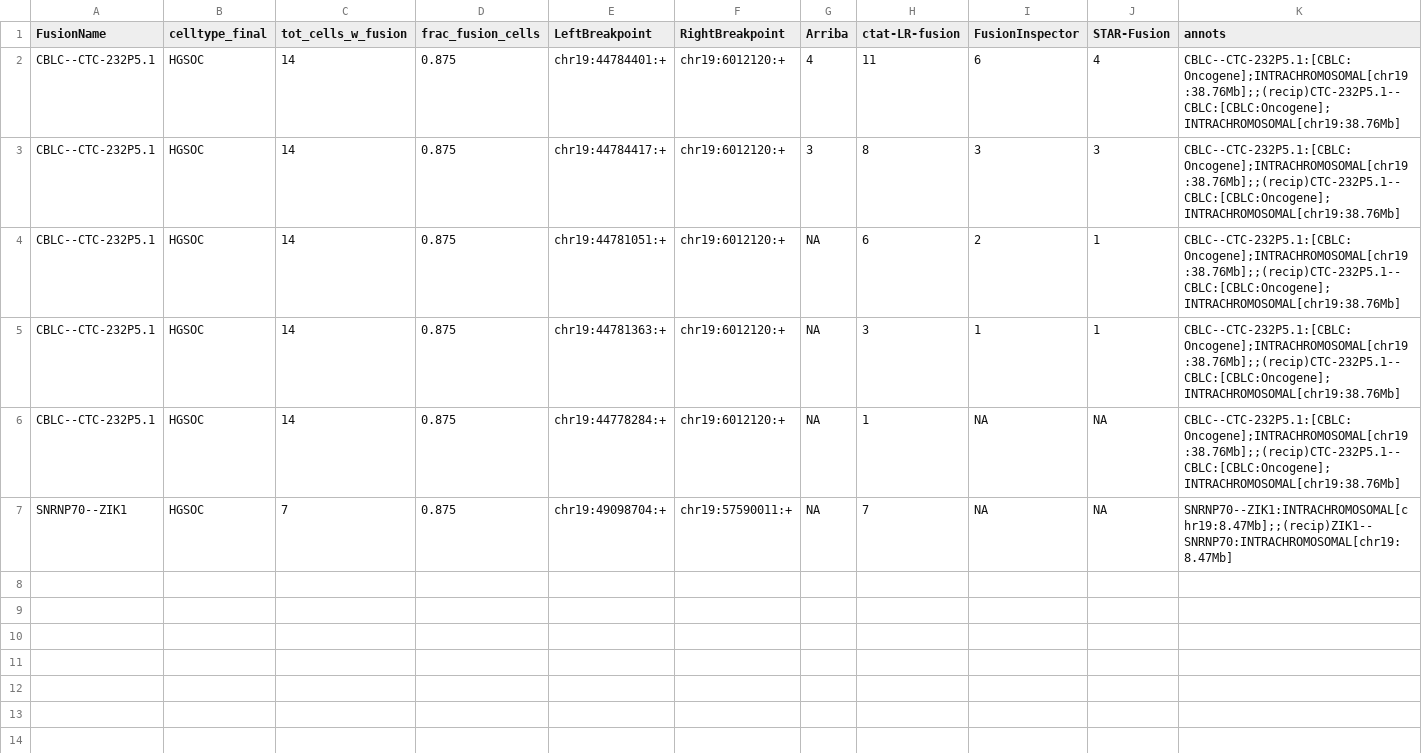
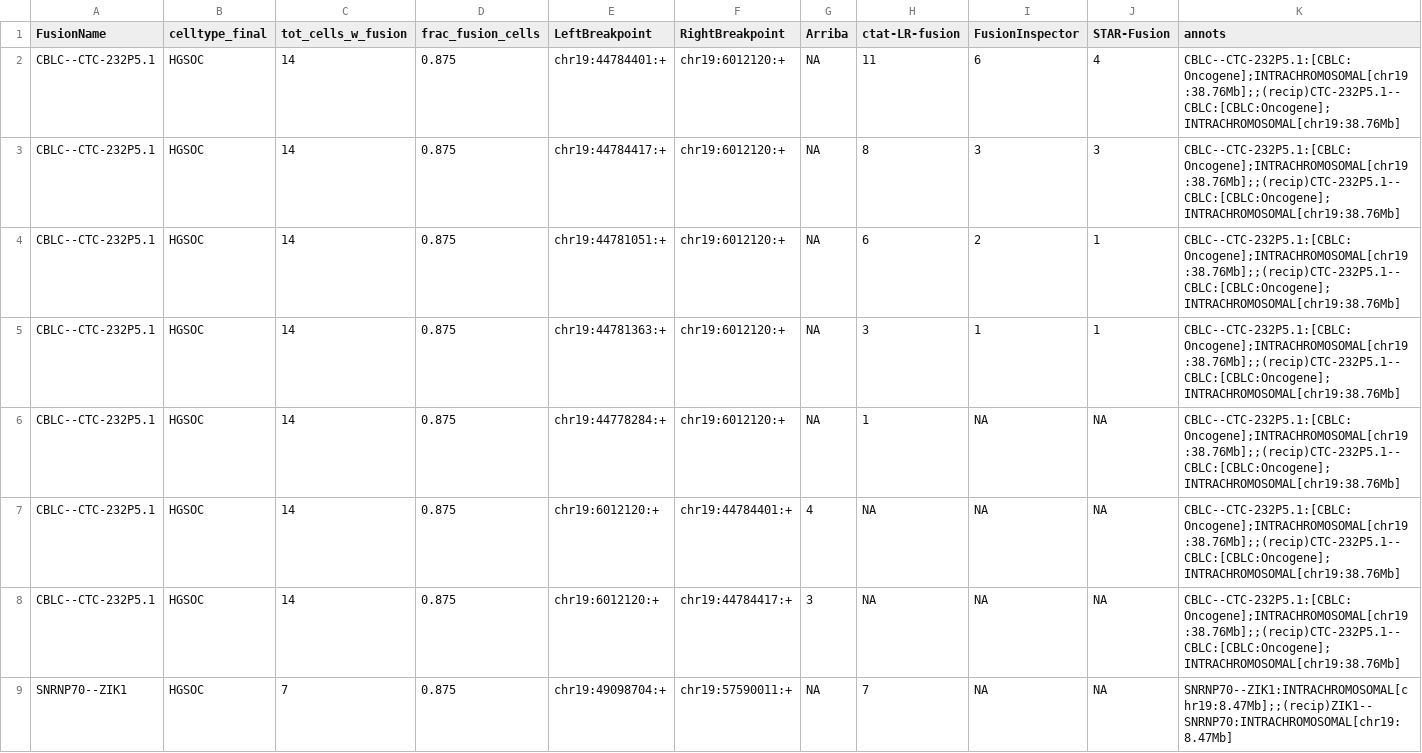
Before and after one commit to broadinstitute/CTAT-LRF-Paper, a TSV file: 4.SingleCellFusions/4b.sc_HGSOC/Patient3_Tum.fusions_of_interest.tsv, drawn as a sheet.

```diff
--- a/4.SingleCellFusions/4b.sc_HGSOC/Patient3_Tum.fusions_of_interest.tsv
+++ b/4.SingleCellFusions/4b.sc_HGSOC/Patient3_Tum.fusions_of_interest.tsv
@@ -1,4 +1,4 @@
 FusionName	celltype_final	tot_cells_w_fusion	frac_fusion_cells	LeftBreakpoint	RightBreakpoint	Arriba	ctat-LR-fusion	FusionInspector	STAR-Fusion	annots
-CBLC--CTC-232P5.1	HGSOC	14	0.875	chr19:44784401:+	chr19:6012120:+	4	11	6	4	CBLC--CTC-232P5.1:[CBLC:Oncogene];INTRACHROMOSOMAL[chr19:38.76Mb];;(recip)CTC-232P5.1--CBLC:[CBLC:Oncogene];INTRACHROMOSOMAL[chr19:38.76Mb]
-CBLC--CTC-232P5.1	HGSOC	14	0.875	chr19:44784417:+	chr19:6012120:+	3	8	3	3	CBLC--CTC-232P5.1:[CBLC:Oncogene];INTRACHROMOSOMAL[chr19:38.76Mb];;(recip)CTC-232P5.1--CBLC:[CBLC:Oncogene];INTRACHROMOSOMAL[chr19:38.76Mb]
+CBLC--CTC-232P5.1	HGSOC	14	0.875	chr19:44784401:+	chr19:6012120:+	NA	11	6	4	CBLC--CTC-232P5.1:[CBLC:Oncogene];INTRACHROMOSOMAL[chr19:38.76Mb];;(recip)CTC-232P5.1--CBLC:[CBLC:Oncogene];INTRACHROMOSOMAL[chr19:38.76Mb]
+CBLC--CTC-232P5.1	HGSOC	14	0.875	chr19:44784417:+	chr19:6012120:+	NA	8	3	3	CBLC--CTC-232P5.1:[CBLC:Oncogene];INTRACHROMOSOMAL[chr19:38.76Mb];;(recip)CTC-232P5.1--CBLC:[CBLC:Oncogene];INTRACHROMOSOMAL[chr19:38.76Mb]
 CBLC--CTC-232P5.1	HGSOC	14	0.875	chr19:44781051:+	chr19:6012120:+	NA	6	2	1	CBLC--CTC-232P5.1:[CBLC:Oncogene];INTRACHROMOSOMAL[chr19:38.76Mb];;(recip)CTC-232P5.1--CBLC:[CBLC:Oncogene];INTRACHROMOSOMAL[chr19:38.76Mb]
@@ -6,2 +6,4 @@ CBLC--CTC-232P5.1	HGSOC	14	0.875	chr19:44781363:+	chr19:6012120:+	NA	3	1	1	CBLC-
 CBLC--CTC-232P5.1	HGSOC	14	0.875	chr19:44778284:+	chr19:6012120:+	NA	1	NA	NA	CBLC--CTC-232P5.1:[CBLC:Oncogene];INTRACHROMOSOMAL[chr19:38.76Mb];;(recip)CTC-232P5.1--CBLC:[CBLC:Oncogene];INTRACHROMOSOMAL[chr19:38.76Mb]
+CBLC--CTC-232P5.1	HGSOC	14	0.875	chr19:6012120:+	chr19:44784401:+	4	NA	NA	NA	CBLC--CTC-232P5.1:[CBLC:Oncogene];INTRACHROMOSOMAL[chr19:38.76Mb];;(recip)CTC-232P5.1--CBLC:[CBLC:Oncogene];INTRACHROMOSOMAL[chr19:38.76Mb]
+CBLC--CTC-232P5.1	HGSOC	14	0.875	chr19:6012120:+	chr19:44784417:+	3	NA	NA	NA	CBLC--CTC-232P5.1:[CBLC:Oncogene];INTRACHROMOSOMAL[chr19:38.76Mb];;(recip)CTC-232P5.1--CBLC:[CBLC:Oncogene];INTRACHROMOSOMAL[chr19:38.76Mb]
 SNRNP70--ZIK1	HGSOC	7	0.875	chr19:49098704:+	chr19:57590011:+	NA	7	NA	NA	SNRNP70--ZIK1:INTRACHROMOSOMAL[chr19:8.47Mb];;(recip)ZIK1--SNRNP70:INTRACHROMOSOMAL[chr19:8.47Mb]
```
Also changed, not shown: 4.SingleCellFusions/4b.sc_HGSOC/Patient2_Tum.fusions_of_interest.tsv, 29 other files.
